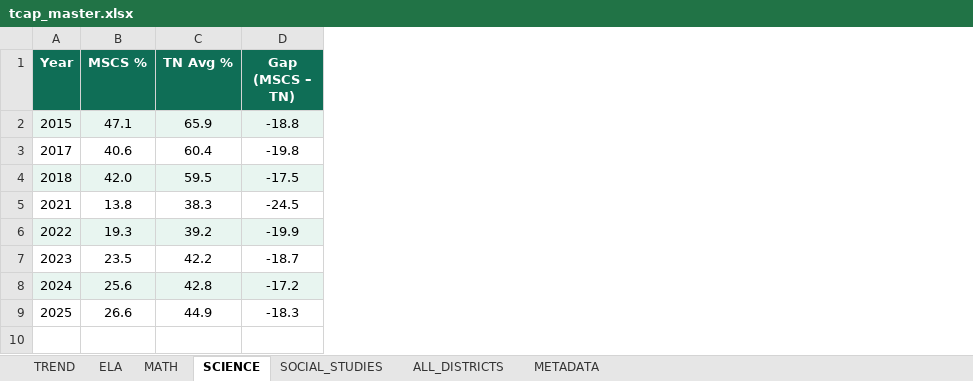
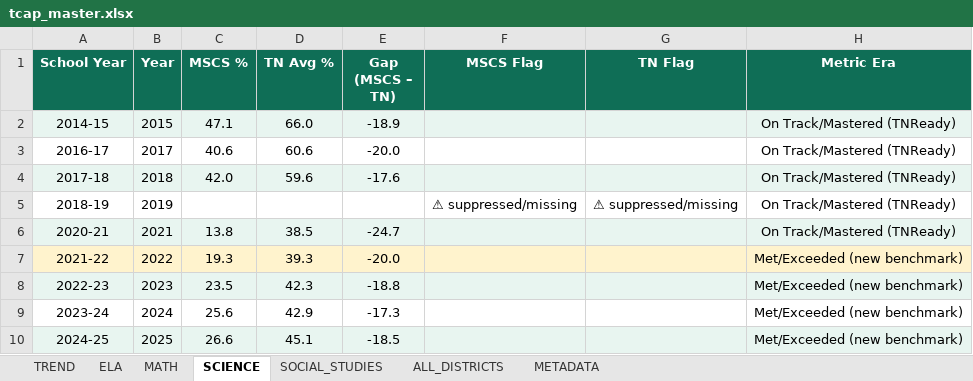
Before and after one commit to MahendraAarumalla/memphis-education, an Excel workbook: day4/data/tcap_master.xlsx, sheet SCIENCE, drawn as a sheet; values as stored, in another font and other column widths than the file's, no borders; addresses are those after the commit; the diff names each change by its address in the sheet, - before the commit and + after, or states it on an @@ line.

```diff
--- a/day4/data/tcap_master.xlsx (sheet SCIENCE)
+++ b/day4/data/tcap_master.xlsx (sheet SCIENCE)
+column A (School Year), rows 2-4: 2014-15 | 2016-17 | 2017-18; rows 6-10: 2020-21 | 2021-22 | 2022-23 | 2023-24 | 2024-25
+column F (MSCS Flag), empty
+column G (TN Flag), empty
+column H (Metric Era), rows 2-4: all On Track/Mastered (TNReady); rows 6-10: On Track/Mastered (TNReady) | Met/Exceeded (new benchmark) | Met/Exceeded (new benchmark) | Met/Exceeded (new benchmark) | Met/Exceeded (new benchmark)
-D2 (TN Avg %): 65.9
+D2 (TN Avg %): 66.0
-E2 (Gap (MSCS – TN)): -18.8
+E2 (Gap (MSCS – TN)): -18.9
-D3 (TN Avg %): 60.4
+D3 (TN Avg %): 60.6
-E3 (Gap (MSCS – TN)): -19.8
+E3 (Gap (MSCS – TN)): -20.0
-D4 (TN Avg %): 59.5
+D4 (TN Avg %): 59.6
-E4 (Gap (MSCS – TN)): -17.5
+E4 (Gap (MSCS – TN)): -17.6
+row 5: 2018-19 | 2019 |  |  |  | ⚠ suppressed/missing | ⚠ suppressed/missing | On Track/Mastered (TNReady)
-B6:E6 fill: none
+B6:E6 fill: #E8F5F0
-D6 (TN Avg %): 38.3
+D6 (TN Avg %): 38.5
-E6 (Gap (MSCS – TN)): -24.5
+E6 (Gap (MSCS – TN)): -24.7
-B7:E7 fill: #E8F5F0
+B7:E7 fill: #FFF3CD
-D7 (TN Avg %): 39.2
+D7 (TN Avg %): 39.3
-E7 (Gap (MSCS – TN)): -19.9
+E7 (Gap (MSCS – TN)): -20.0
-B8:E8 fill: none
+B8:E8 fill: #E8F5F0
-D8 (TN Avg %): 42.2
+D8 (TN Avg %): 42.3
-E8 (Gap (MSCS – TN)): -18.7
+E8 (Gap (MSCS – TN)): -18.8
-B9:E9 fill: #E8F5F0
+B9:E9 fill: none
-D9 (TN Avg %): 42.8
+D9 (TN Avg %): 42.9
-E9 (Gap (MSCS – TN)): -17.2
+E9 (Gap (MSCS – TN)): -17.3
-B10:E10 fill: none
+B10:E10 fill: #E8F5F0
-D10 (TN Avg %): 44.9
+D10 (TN Avg %): 45.1
-E10 (Gap (MSCS – TN)): -18.3
+E10 (Gap (MSCS – TN)): -18.5
```
Also changed, not shown: sheet ALL_DISTRICTS, sheet SOCIAL_STUDIES, sheet MATH, sheet ELA, sheet METADATA, sheet TREND, 5 other files.
